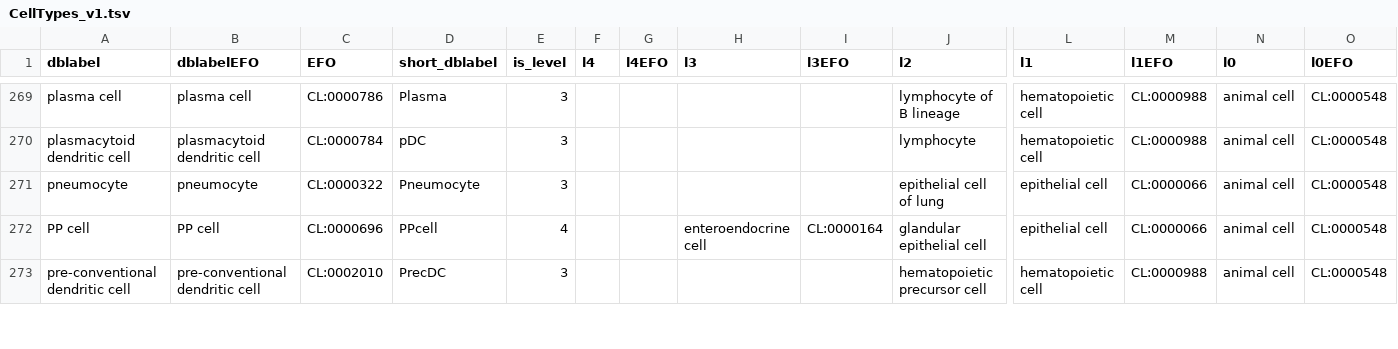
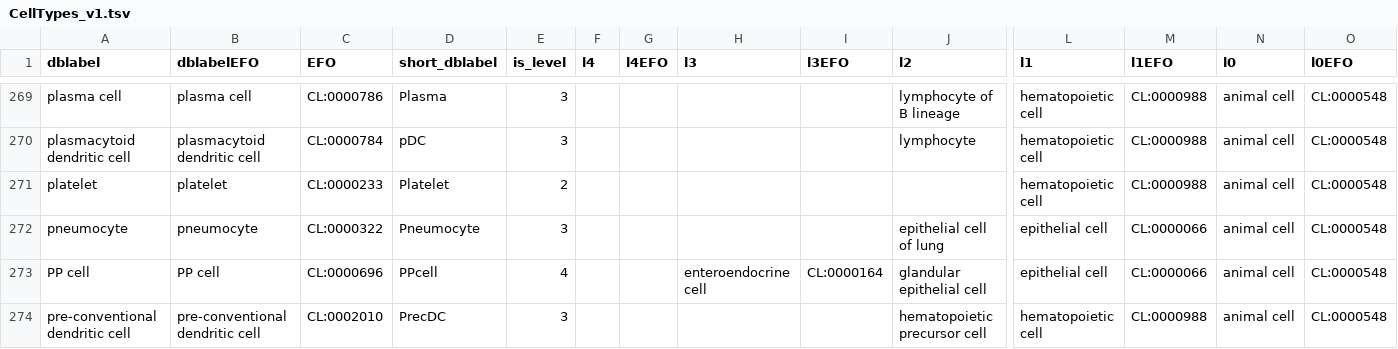
Before and after one commit to paulgeser/test, a TSV file: besca/datasets/nomenclature/CellTypes_v1.tsv, drawn as a sheet; only a part is shown, gaps mark what is left out; rows hold the shown columns only; the diff names each change by its address in the sheet, - before the commit and + after, or states it on an @@ line.

Commit message:
added platelet nomenclature
Former-commit-id: aeebb35d493f1962dbab0250a36f2794dd342e64

```diff
--- a/besca/datasets/nomenclature/CellTypes_v1.tsv
+++ b/besca/datasets/nomenclature/CellTypes_v1.tsv
+row 271: platelet | platelet | CL:0000233 | Platelet | 2 |  |  |  |  |  | hematopoietic cell | CL:0000988 | animal cell | CL:0000548
```
